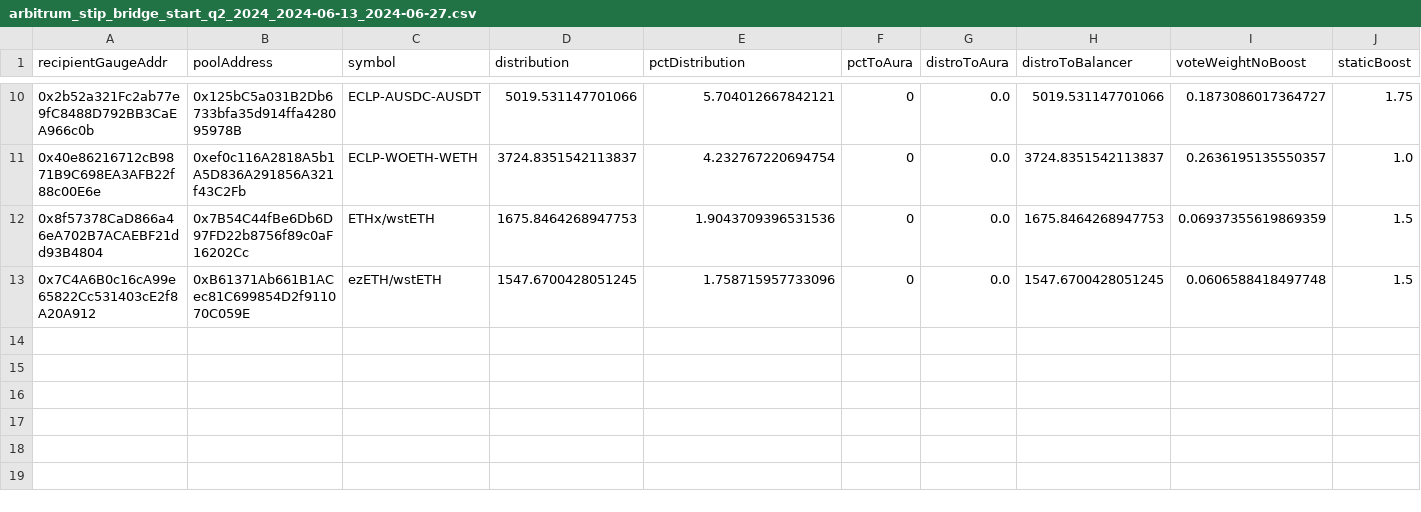
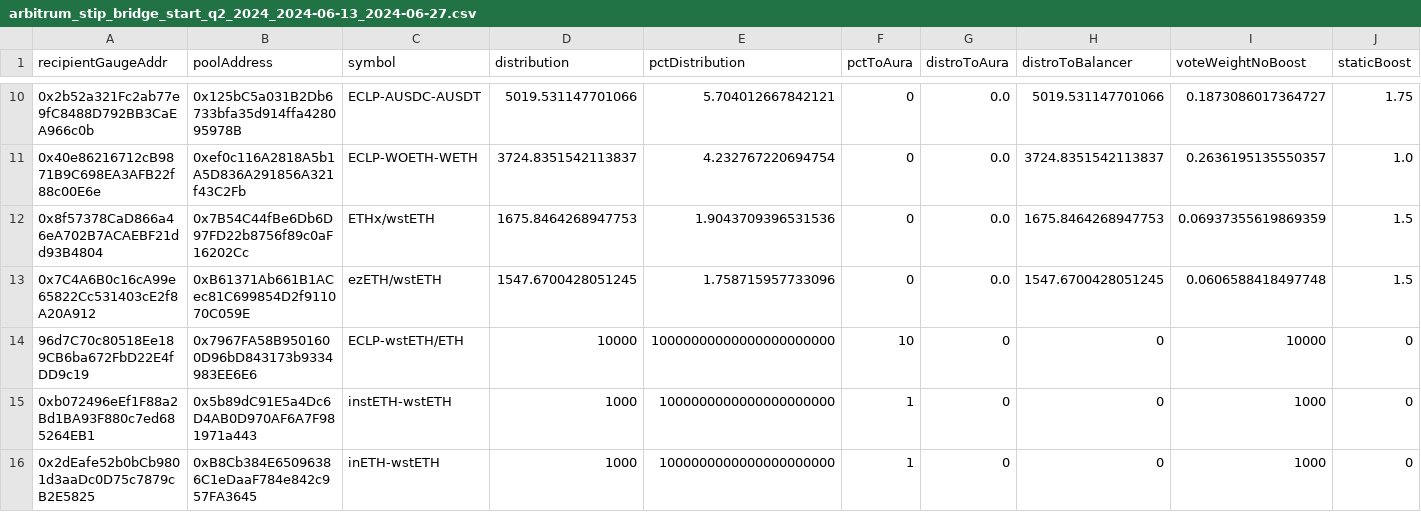
Before and after one commit to BalancerMaxis/arbitrum_grants_distributor, a CSV file: output/arbitrum_stip_bridge_start_q2_2024_2024-06-13_2024-06-27.csv, drawn as a sheet; only a part is shown, gaps mark what is left out; rows hold the shown columns only; the diff names each change by its address in the sheet, - before the commit and + after, or states it on an @@ line.

Commit message:
add in missing gauges and fix transfer amount.

```diff
--- a/output/arbitrum_stip_bridge_start_q2_2024_2024-06-13_2024-06-27.csv
+++ b/output/arbitrum_stip_bridge_start_q2_2024_2024-06-13_2024-06-27.csv
+row 14: 96d7C70c80518Ee189CB6ba672FbD22E4fDD9c19 | 0x7967FA58B9501600D96bD843173b9334983EE6E6 | ECLP-wstETH/ETH | 10000 | 10000000000000000000000 | 10 | 0 | 0 | 10000 | 0
+row 15: 0xb072496eEf1F88a2Bd1BA93F880c7ed685264EB1 | 0x5b89dC91E5a4Dc6D4AB0D970AF6A7F981971a443 | instETH-wstETH | 1000 | 1000000000000000000000 | 1 | 0 | 0 | 1000 | 0
+row 16: 0x2dEafe52b0bCb9801d3aaDc0D75c7879cB2E5825 | 0xB8Cb384E65096386C1eDaaF784e842c957FA3645 | inETH-wstETH | 1000 | 1000000000000000000000 | 1 | 0 | 0 | 1000 | 0
```
Also changed, not shown: 1 other file.
